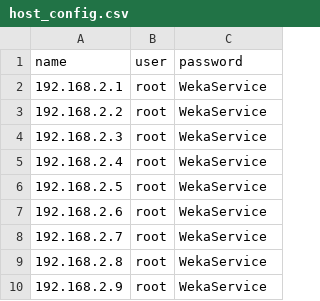
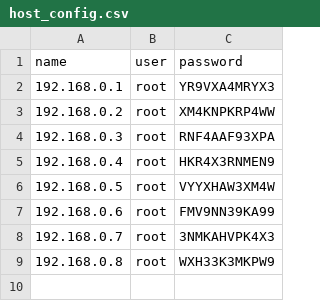
Before and after one commit to Jheng-Yu-Chen/WEKA-tools, a CSV file: bios_tool/host_config.csv, drawn as a sheet.

```diff
--- a/bios_tool/host_config.csv
+++ b/bios_tool/host_config.csv
@@ -1,10 +1,9 @@
 name,user,password
-192.168.2.1,root,WekaService
-192.168.2.2,root,WekaService
-192.168.2.3,root,WekaService
-192.168.2.4,root,WekaService
-192.168.2.5,root,WekaService
-192.168.2.6,root,WekaService
-192.168.2.7,root,WekaService
-192.168.2.8,root,WekaService
-192.168.2.9,root,WekaService
+192.168.0.1,root,YR9VXA4MRYX3
+192.168.0.2,root,XM4KNPKRP4WW
+192.168.0.3,root,RNF4AAF93XPA
+192.168.0.4,root,HKR4X3RNMEN9
+192.168.0.5,root,VYYXHAW3XM4W
+192.168.0.6,root,FMV9NN39KA99
+192.168.0.7,root,3NMKAHVPK4X3
+192.168.0.8,root,WXH33K3MKPW9
```
Also changed, not shown: 5 other files.
